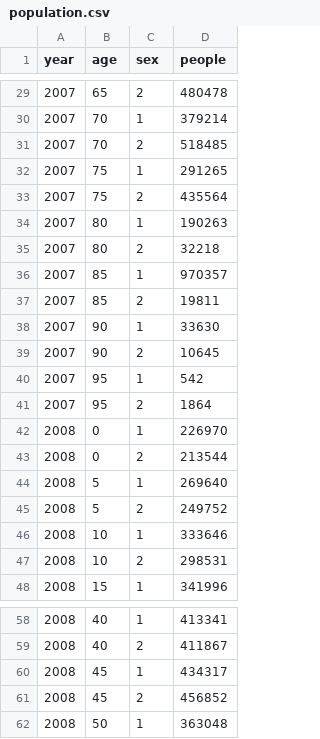
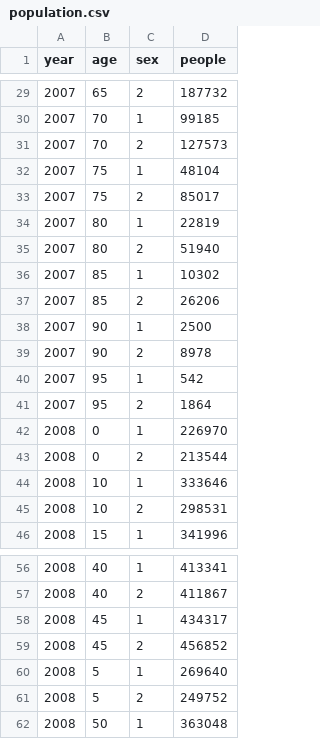
Before and after one commit to jaehoonLee/NormalDisServer, a CSV file: Files/population.csv, drawn as a sheet; only a part is shown, gaps mark what is left out; the diff covers the shown part only.

```diff
--- a/Files/population.csv
+++ b/Files/population.csv
@@ -29,12 +29,12 @@ year,age,sex,people
-2007,65,2,480478
-2007,70,1,379214
-2007,70,2,518485
-2007,75,1,291265
-2007,75,2,435564
-2007,80,1,190263
-2007,80,2,32218
-2007,85,1,970357
-2007,85,2,19811
-2007,90,1,33630
-2007,90,2,10645
+2007,65,2,187732
+2007,70,1,99185
+2007,70,2,127573
+2007,75,1,48104
+2007,75,2,85017
+2007,80,1,22819
+2007,80,2,51940
+2007,85,1,10302
+2007,85,2,26206
+2007,90,1,2500
+2007,90,2,8978
 2007,95,1,542
@@ -43,4 +43,2 @@ year,age,sex,people
 2008,0,2,213544
-2008,5,1,269640
-2008,5,2,249752
 2008,10,1,333646
@@ -61,2 +59,4 @@ year,age,sex,people
 2008,45,2,456852
+2008,5,1,269640
+2008,5,2,249752
 2008,50,1,363048
```
Also changed, not shown: 2 added rows, 2 removed rows and 25 edited cells elsewhere in this file, 9 other files.
